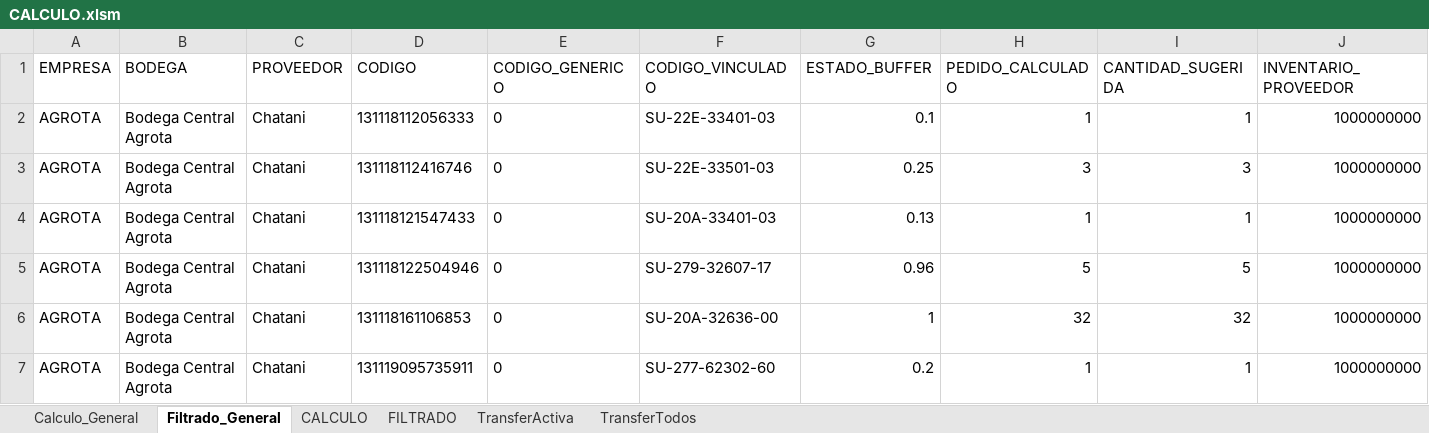
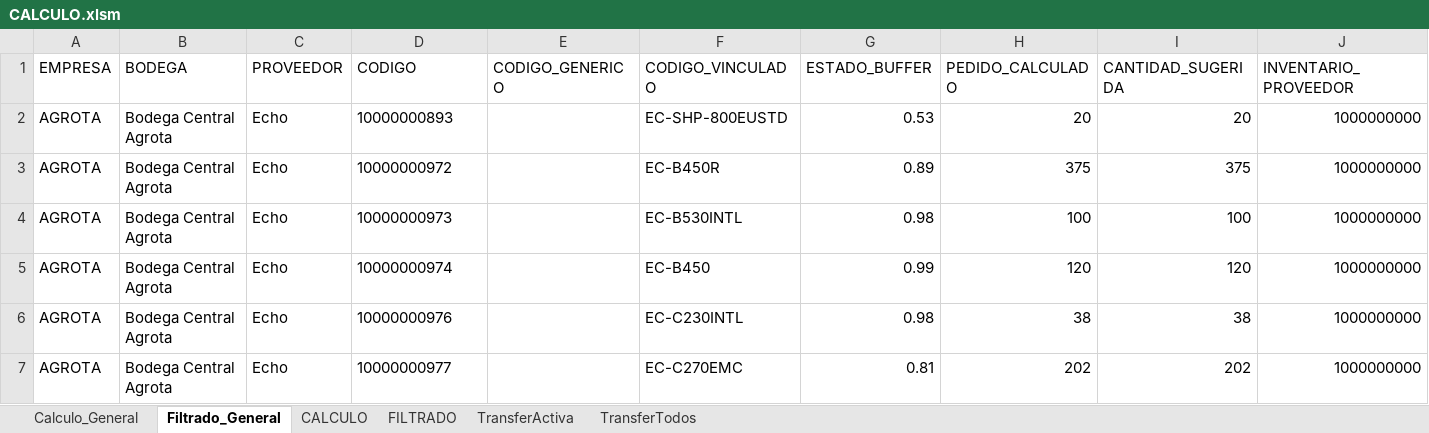
Before and after one commit to csemanate/ramcas, an Excel workbook: CONTROL DE BUFFERS/REPORTES/CALCULO.xlsm, sheet Filtrado_General, drawn as a sheet; only a part is shown; values as stored, in another font and other column widths than the file's, no borders; table styles not drawn; the diff covers the shown part only; the diff names each change by its address in the sheet, - before the commit and + after, or states it on an @@ line.

```diff
--- a/CONTROL DE BUFFERS/REPORTES/CALCULO.xlsm (sheet Filtrado_General)
+++ b/CONTROL DE BUFFERS/REPORTES/CALCULO.xlsm (sheet Filtrado_General)
-C2:C7 (PROVEEDOR): Chatani
+C2:C7 (PROVEEDOR): Echo
-D2 (CODIGO): 131118112056333
+D2 (CODIGO): 10000000893
-E2:E7 (CODIGO_GENERICO): 0
+E2:E7 (CODIGO_GENERICO): (empty)
-F2 (CODIGO_VINCULADO): SU-22E-33401-03
+F2 (CODIGO_VINCULADO): EC-SHP-800EUSTD
-G2 (ESTADO_BUFFER): 0.1
+G2 (ESTADO_BUFFER): 0.53
-H2 (PEDIDO_CALCULADO): 1
+H2 (PEDIDO_CALCULADO): 20
-I2 (CANTIDAD_SUGERIDA): 1
+I2 (CANTIDAD_SUGERIDA): 20
-D3 (CODIGO): 131118112416746
+D3 (CODIGO): 10000000972
-F3 (CODIGO_VINCULADO): SU-22E-33501-03
+F3 (CODIGO_VINCULADO): EC-B450R
-G3 (ESTADO_BUFFER): 0.25
+G3 (ESTADO_BUFFER): 0.89
-H3 (PEDIDO_CALCULADO): 3
+H3 (PEDIDO_CALCULADO): 375
-I3 (CANTIDAD_SUGERIDA): 3
+I3 (CANTIDAD_SUGERIDA): 375
-D4 (CODIGO): 131118121547433
+D4 (CODIGO): 10000000973
-F4 (CODIGO_VINCULADO): SU-20A-33401-03
+F4 (CODIGO_VINCULADO): EC-B530INTL
-G4 (ESTADO_BUFFER): 0.13
+G4 (ESTADO_BUFFER): 0.98
-H4 (PEDIDO_CALCULADO): 1
+H4 (PEDIDO_CALCULADO): 100
-I4 (CANTIDAD_SUGERIDA): 1
+I4 (CANTIDAD_SUGERIDA): 100
-D5 (CODIGO): 131118122504946
+D5 (CODIGO): 10000000974
-F5 (CODIGO_VINCULADO): SU-279-32607-17
+F5 (CODIGO_VINCULADO): EC-B450
-G5 (ESTADO_BUFFER): 0.96
+G5 (ESTADO_BUFFER): 0.99
-H5 (PEDIDO_CALCULADO): 5
+H5 (PEDIDO_CALCULADO): 120
-I5 (CANTIDAD_SUGERIDA): 5
+I5 (CANTIDAD_SUGERIDA): 120
-D6 (CODIGO): 131118161106853
+D6 (CODIGO): 10000000976
-F6 (CODIGO_VINCULADO): SU-20A-32636-00
+F6 (CODIGO_VINCULADO): EC-C230INTL
-G6 (ESTADO_BUFFER): 1
+G6 (ESTADO_BUFFER): 0.98
-H6 (PEDIDO_CALCULADO): 32
+H6 (PEDIDO_CALCULADO): 38
-I6 (CANTIDAD_SUGERIDA): 32
+I6 (CANTIDAD_SUGERIDA): 38
-D7 (CODIGO): 131119095735911
+D7 (CODIGO): 10000000977
-F7 (CODIGO_VINCULADO): SU-277-62302-60
+F7 (CODIGO_VINCULADO): EC-C270EMC
-G7 (ESTADO_BUFFER): 0.2
+G7 (ESTADO_BUFFER): 0.81
-H7 (PEDIDO_CALCULADO): 1
+H7 (PEDIDO_CALCULADO): 202
-I7 (CANTIDAD_SUGERIDA): 1
+I7 (CANTIDAD_SUGERIDA): 202
```
Also changed, not shown: 7 added rows, 21 removed rows and 80 edited cells elsewhere in this sheet, sheet Calculo_General, CONTROL DE BUFFERS/REPORTES/AUX TRANSFER.xlsm, Compartidos Drive O/COMPROMETIDOS Y BACKORDERS/COMPROMETIDOS Y BACKORDERS.xlsm, 44 other files.
